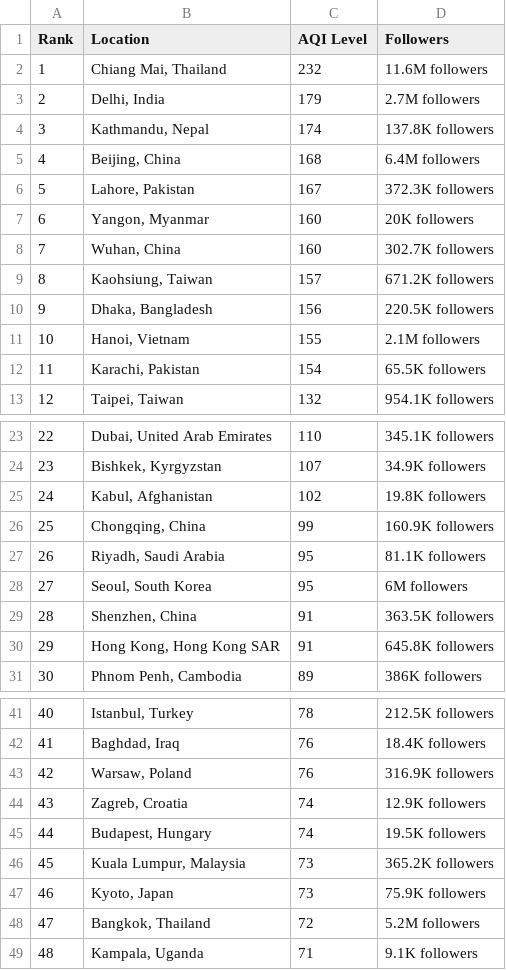
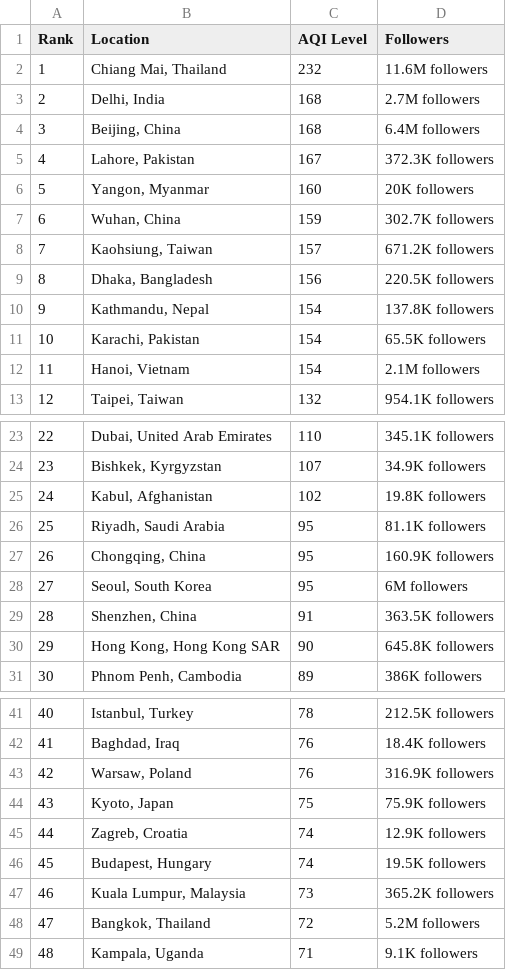
Before and after one commit to dipunew/Most-Polluted-Cities-in-The-World, a CSV file: air-quality.csv, drawn as a sheet; only a part is shown, gaps mark what is left out; removed rows and columns are numbered as before the commit, all else as after; the diff covers the shown part only; the diff names each change by its address in the sheet, - before the commit and + after, or states it on an @@ line.

```diff
--- a/air-quality.csv
+++ b/air-quality.csv
-C3 (AQI Level): 179
+C3 (AQI Level): 168
-row 4: 3 | Kathmandu, Nepal | 174 | 137.8K followers
@@ column A (Rank) renumbered between rows 4 and 61 @@
-C7 (AQI Level): 160
+C7 (AQI Level): 159
-row 11: 10 | Hanoi, Vietnam | 155 | 2.1M followers
+row 10: 9 | Kathmandu, Nepal | 154 | 137.8K followers
+row 12: 11 | Hanoi, Vietnam | 154 | 2.1M followers
-row 26: 25 | Chongqing, China | 99 | 160.9K followers
+row 27: 26 | Chongqing, China | 95 | 160.9K followers
-C30 (AQI Level): 91
+C30 (AQI Level): 90
+row 44: 43 | Kyoto, Japan | 75 | 75.9K followers
-row 47: 46 | Kyoto, Japan | 73 | 75.9K followers
```
Also changed, not shown: 1 added row, 1 removed row and 4 edited cells elsewhere in this file.
